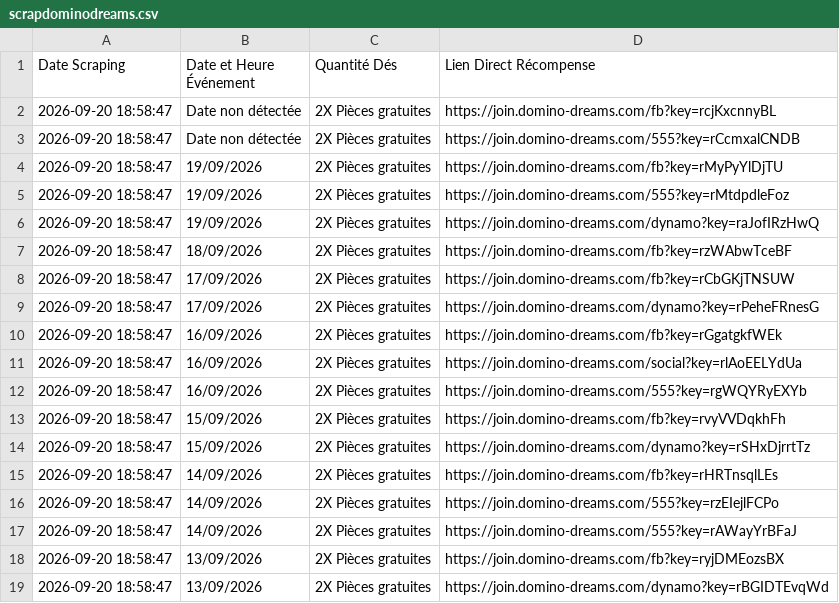
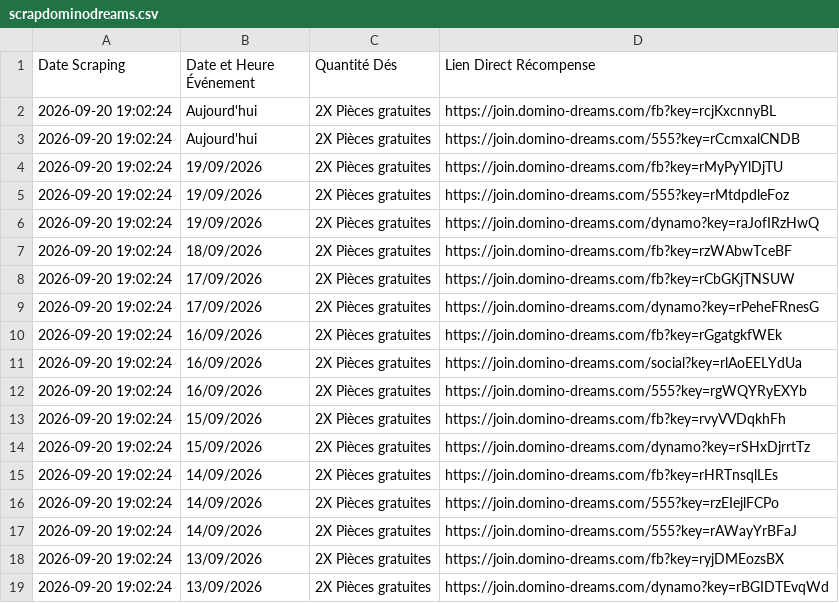
Before and after one commit to SpinsGratuits/mon-scraperDomDreams, a CSV file: scrapdominodreams.csv, drawn as a sheet.

```diff
--- a/scrapdominodreams.csv
+++ b/scrapdominodreams.csv
@@ -1,19 +1,19 @@
 Date Scraping,Date et Heure Événement,Quantité Dés,Lien Direct Récompense
-2026-09-20 18:58:47,Date non détectée,2X Pièces gratuites,https://join.domino-dreams.com/fb?key=rcjKxcnnyBL
-2026-09-20 18:58:47,Date non détectée,2X Pièces gratuites,https://join.domino-dreams.com/555?key=rCcmxalCNDB
-2026-09-20 18:58:47,19/09/2026,2X Pièces gratuites,https://join.domino-dreams.com/fb?key=rMyPyYlDjTU
-2026-09-20 18:58:47,19/09/2026,2X Pièces gratuites,https://join.domino-dreams.com/555?key=rMtdpdleFoz
-2026-09-20 18:58:47,19/09/2026,2X Pièces gratuites,https://join.domino-dreams.com/dynamo?key=raJofIRzHwQ
-2026-09-20 18:58:47,18/09/2026,2X Pièces gratuites,https://join.domino-dreams.com/fb?key=rzWAbwTceBF
-2026-09-20 18:58:47,17/09/2026,2X Pièces gratuites,https://join.domino-dreams.com/fb?key=rCbGKjTNSUW
-2026-09-20 18:58:47,17/09/2026,2X Pièces gratuites,https://join.domino-dreams.com/dynamo?key=rPeheFRnesG
-2026-09-20 18:58:47,16/09/2026,2X Pièces gratuites,https://join.domino-dreams.com/fb?key=rGgatgkfWEk
-2026-09-20 18:58:47,16/09/2026,2X Pièces gratuites,https://join.domino-dreams.com/social?key=rlAoEELYdUa
-2026-09-20 18:58:47,16/09/2026,2X Pièces gratuites,https://join.domino-dreams.com/555?key=rgWQYRyEXYb
-2026-09-20 18:58:47,15/09/2026,2X Pièces gratuites,https://join.domino-dreams.com/fb?key=rvyVVDqkhFh
-2026-09-20 18:58:47,15/09/2026,2X Pièces gratuites,https://join.domino-dreams.com/dynamo?key=rSHxDjrrtTz
-2026-09-20 18:58:47,14/09/2026,2X Pièces gratuites,https://join.domino-dreams.com/fb?key=rHRTnsqlLEs
-2026-09-20 18:58:47,14/09/2026,2X Pièces gratuites,https://join.domino-dreams.com/555?key=rzEIejlFCPo
-2026-09-20 18:58:47,14/09/2026,2X Pièces gratuites,https://join.domino-dreams.com/555?key=rAWayYrBFaJ
-2026-09-20 18:58:47,13/09/2026,2X Pièces gratuites,https://join.domino-dreams.com/fb?key=ryjDMEozsBX
-2026-09-20 18:58:47,13/09/2026,2X Pièces gratuites,https://join.domino-dreams.com/dynamo?key=rBGIDTEvqWd
+2026-09-20 19:02:24,Aujourd'hui,2X Pièces gratuites,https://join.domino-dreams.com/fb?key=rcjKxcnnyBL
+2026-09-20 19:02:24,Aujourd'hui,2X Pièces gratuites,https://join.domino-dreams.com/555?key=rCcmxalCNDB
+2026-09-20 19:02:24,19/09/2026,2X Pièces gratuites,https://join.domino-dreams.com/fb?key=rMyPyYlDjTU
+2026-09-20 19:02:24,19/09/2026,2X Pièces gratuites,https://join.domino-dreams.com/555?key=rMtdpdleFoz
+2026-09-20 19:02:24,19/09/2026,2X Pièces gratuites,https://join.domino-dreams.com/dynamo?key=raJofIRzHwQ
+2026-09-20 19:02:24,18/09/2026,2X Pièces gratuites,https://join.domino-dreams.com/fb?key=rzWAbwTceBF
+2026-09-20 19:02:24,17/09/2026,2X Pièces gratuites,https://join.domino-dreams.com/fb?key=rCbGKjTNSUW
+2026-09-20 19:02:24,17/09/2026,2X Pièces gratuites,https://join.domino-dreams.com/dynamo?key=rPeheFRnesG
+2026-09-20 19:02:24,16/09/2026,2X Pièces gratuites,https://join.domino-dreams.com/fb?key=rGgatgkfWEk
+2026-09-20 19:02:24,16/09/2026,2X Pièces gratuites,https://join.domino-dreams.com/social?key=rlAoEELYdUa
+2026-09-20 19:02:24,16/09/2026,2X Pièces gratuites,https://join.domino-dreams.com/555?key=rgWQYRyEXYb
+2026-09-20 19:02:24,15/09/2026,2X Pièces gratuites,https://join.domino-dreams.com/fb?key=rvyVVDqkhFh
+2026-09-20 19:02:24,15/09/2026,2X Pièces gratuites,https://join.domino-dreams.com/dynamo?key=rSHxDjrrtTz
+2026-09-20 19:02:24,14/09/2026,2X Pièces gratuites,https://join.domino-dreams.com/fb?key=rHRTnsqlLEs
+2026-09-20 19:02:24,14/09/2026,2X Pièces gratuites,https://join.domino-dreams.com/555?key=rzEIejlFCPo
+2026-09-20 19:02:24,14/09/2026,2X Pièces gratuites,https://join.domino-dreams.com/555?key=rAWayYrBFaJ
+2026-09-20 19:02:24,13/09/2026,2X Pièces gratuites,https://join.domino-dreams.com/fb?key=ryjDMEozsBX
+2026-09-20 19:02:24,13/09/2026,2X Pièces gratuites,https://join.domino-dreams.com/dynamo?key=rBGIDTEvqWd
```
